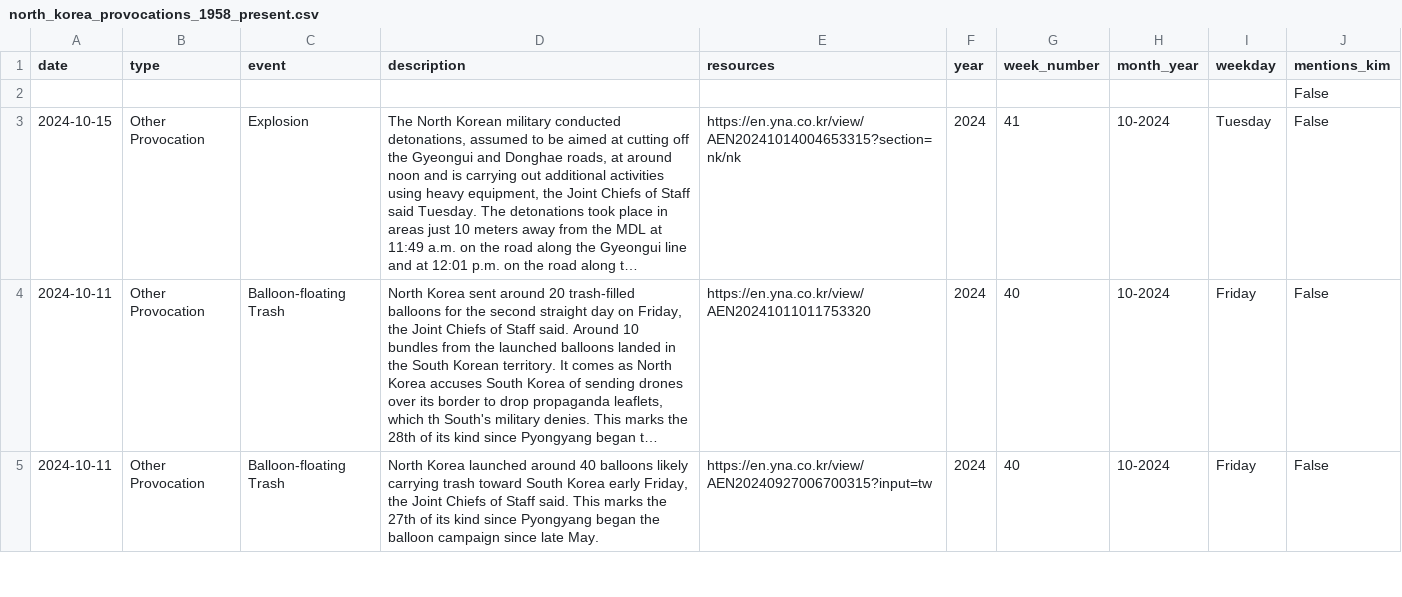
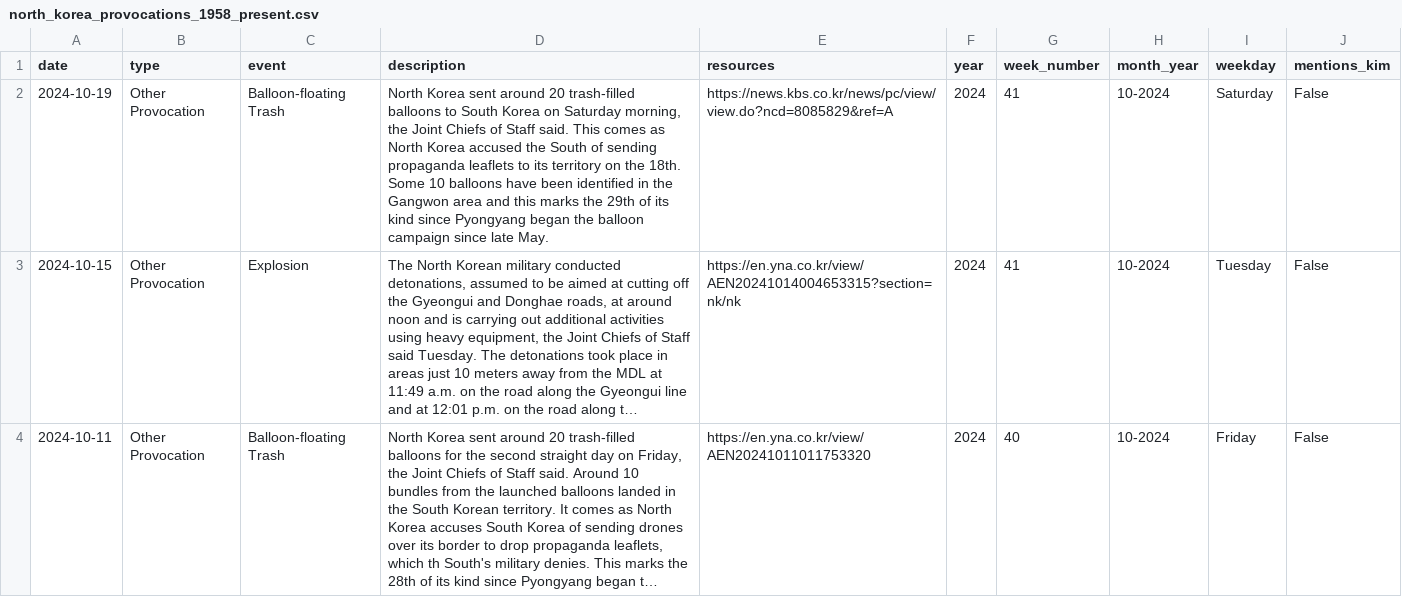
Before and after one commit to stiles/north-korea-provocations, a CSV file: data/processed/north_korea_provocations_1958_present.csv, drawn as a sheet; only a part is shown; the shorter side is filled out with more unchanged rows; long unchanged cells end in …; removed rows and columns are numbered as before the commit, all else as after; the diff names each change by its address in the sheet, - before the commit and + after, or states it on an @@ line.

Commit message:
bot fetched/updated data

```diff
--- a/data/processed/north_korea_provocations_1958_present.csv
+++ b/data/processed/north_korea_provocations_1958_present.csv
-row 2:  |  |  |  |  |  |  |  |  | False
+row 2: 2024-10-19 | Other Provocation | Balloon-floating Trash | North Korea sent around 20 trash-filled balloons to South Korea on Saturday morning, the Joint Chiefs of Staff said. This comes as North Korea accused the South of sending propaganda leaflets to its territory on the 18th. Some 10 balloons have been identified in the Gangwon area and this marks the 29th of its kind since Pyongyang began the balloon campaign since late May. | https://news.kbs.co.kr/news/pc/view/view.do?ncd=8085829&ref=A | 2024 | 41 | 10-2024 | Saturday | False
```
Also changed, not shown: data/raw/north_korea_provocations_1958_present.csv, 2 other files.
